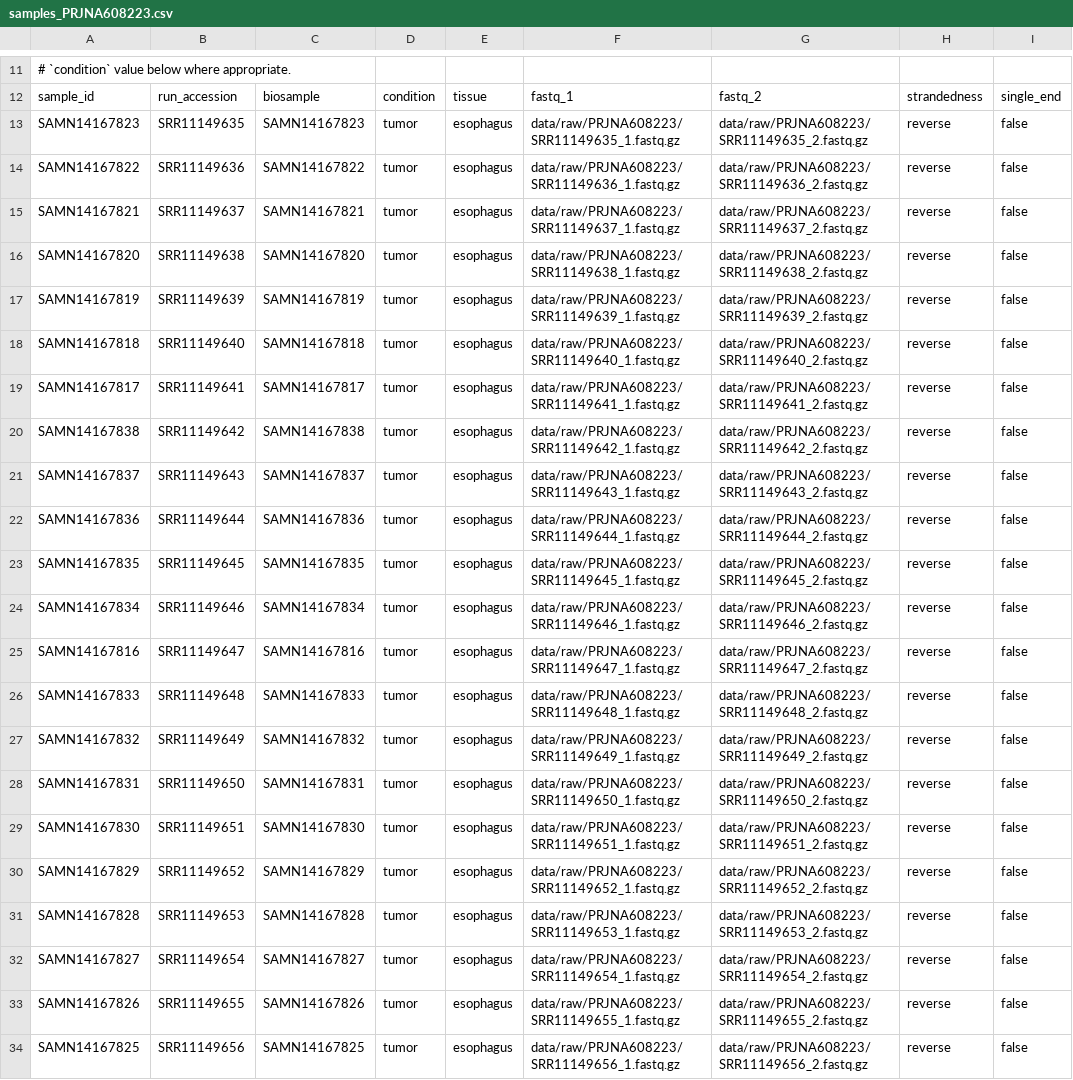
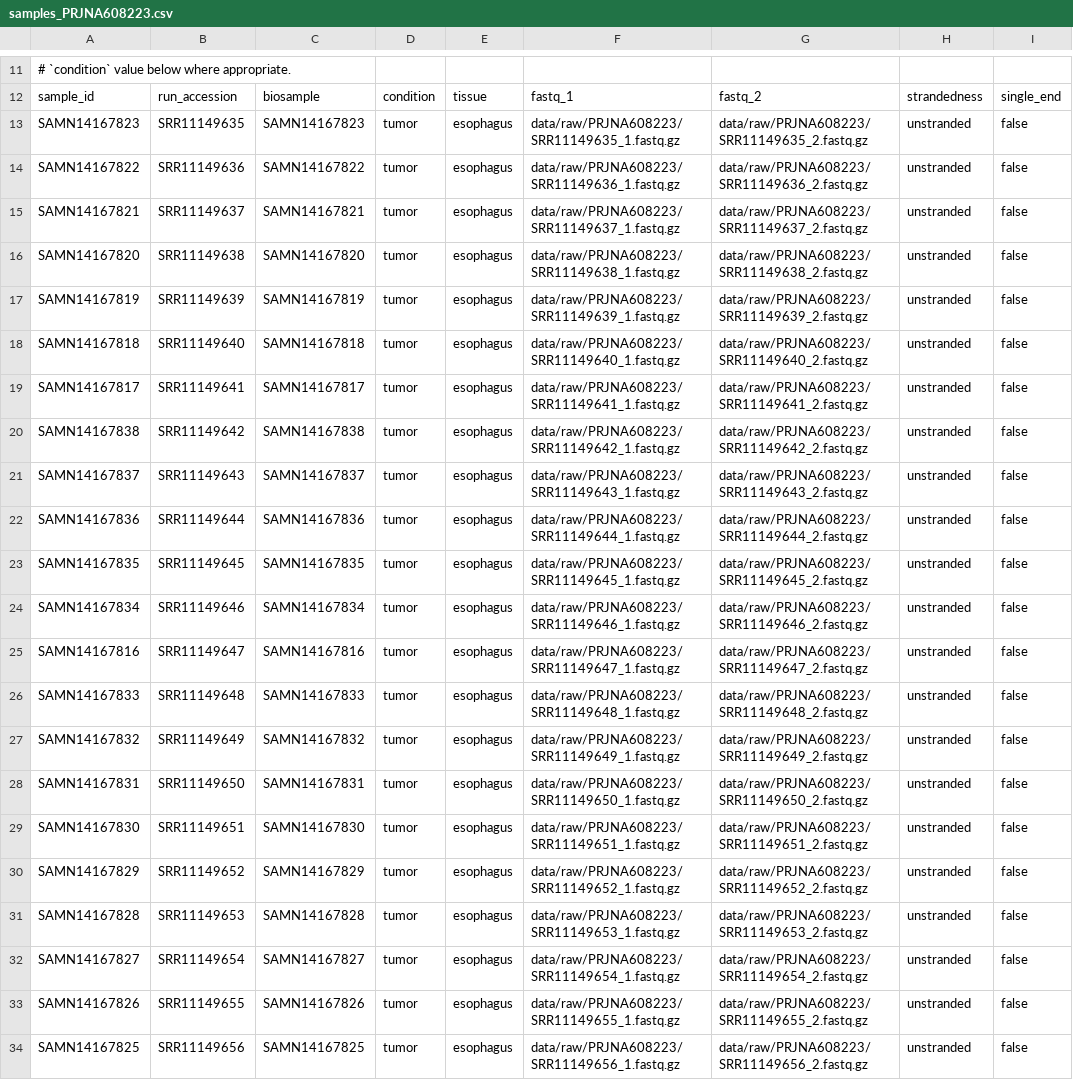
Before and after one commit to kazrna-pipe/kazrna-pipe, a CSV file: data/samples_PRJNA608223.csv, drawn as a sheet; only a part is shown, gaps mark what is left out; the diff names each change by its address in the sheet, - before the commit and + after, or states it on an @@ line.

Commit message:
Correct library type, samplesheet parsing, and DE design handling

```diff
--- a/data/samples_PRJNA608223.csv
+++ b/data/samples_PRJNA608223.csv
-H13:H34: reverse
+H13:H34: unstranded
```
Also changed, not shown: test_data/bulk_samplesheet.csv, 14 other files.
